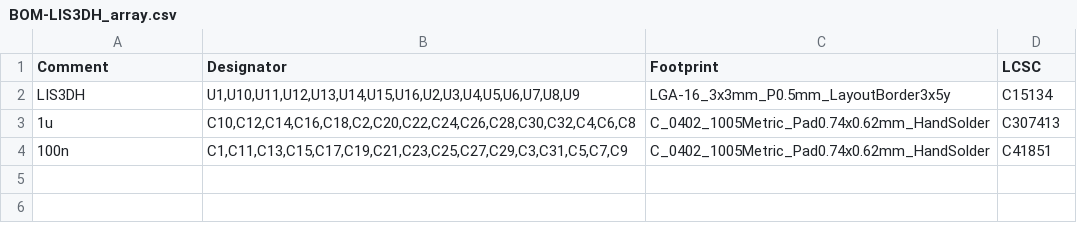
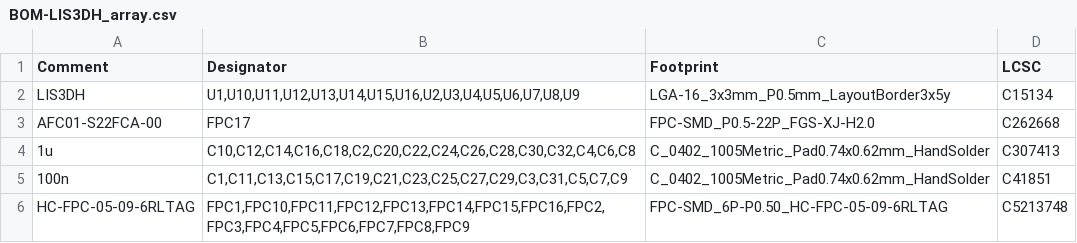
Before and after one commit to Aightech/FSR_array, a CSV file: models/LIS3DH_array/jlcpcb/production_files/BOM-LIS3DH_array.csv, drawn as a sheet.

```diff
--- a/models/LIS3DH_array/jlcpcb/production_files/BOM-LIS3DH_array.csv
+++ b/models/LIS3DH_array/jlcpcb/production_files/BOM-LIS3DH_array.csv
@@ -2,3 +2,5 @@ Comment,Designator,Footprint,LCSC
 LIS3DH,"U1,U10,U11,U12,U13,U14,U15,U16,U2,U3,U4,U5,U6,U7,U8,U9",LGA-16_3x3mm_P0.5mm_LayoutBorder3x5y,C15134
+AFC01-S22FCA-00,FPC17,FPC-SMD_P0.5-22P_FGS-XJ-H2.0,C262668
 1u,"C10,C12,C14,C16,C18,C2,C20,C22,C24,C26,C28,C30,C32,C4,C6,C8",C_0402_1005Metric_Pad0.74x0.62mm_HandSolder,C307413
 100n,"C1,C11,C13,C15,C17,C19,C21,C23,C25,C27,C29,C3,C31,C5,C7,C9",C_0402_1005Metric_Pad0.74x0.62mm_HandSolder,C41851
+HC-FPC-05-09-6RLTAG,"FPC1,FPC10,FPC11,FPC12,FPC13,FPC14,FPC15,FPC16,FPC2,FPC3,FPC4,FPC5,FPC6,FPC7,FPC8,FPC9",FPC-SMD_6P-P0.50_HC-FPC-05-09-6RLTAG,C5213748
```
Also changed, not shown: models/LIS3DH_array/jlcpcb/production_files/CPL-LIS3DH_array.csv, 50 other files.
